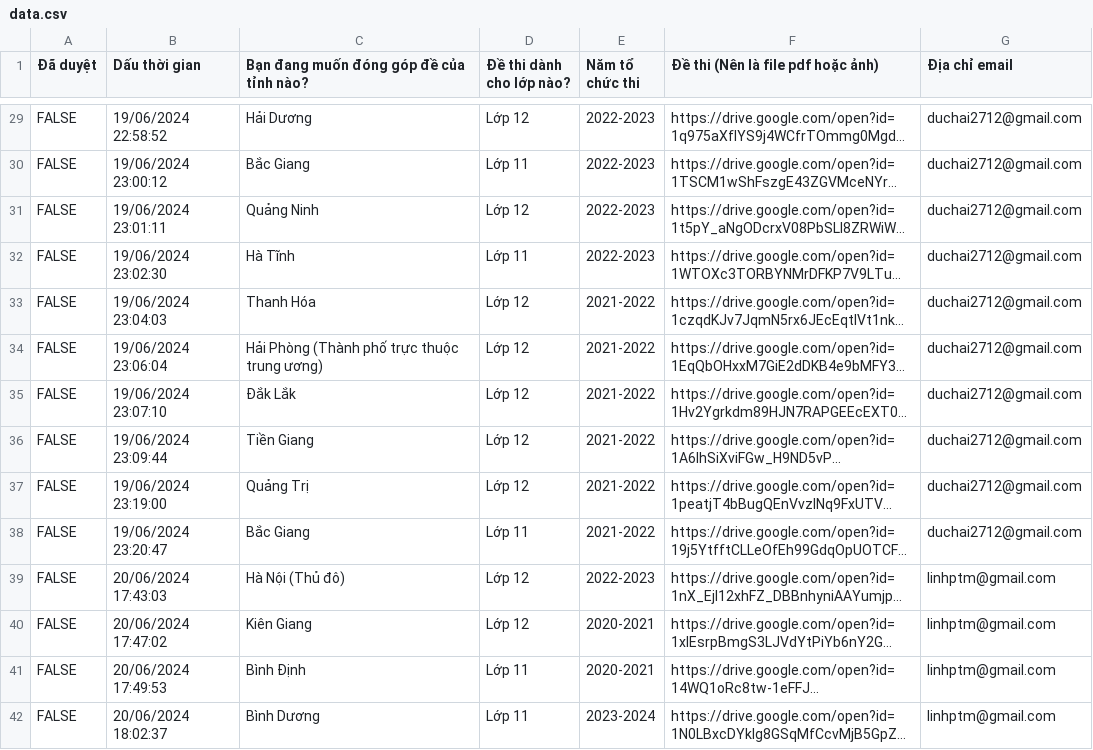
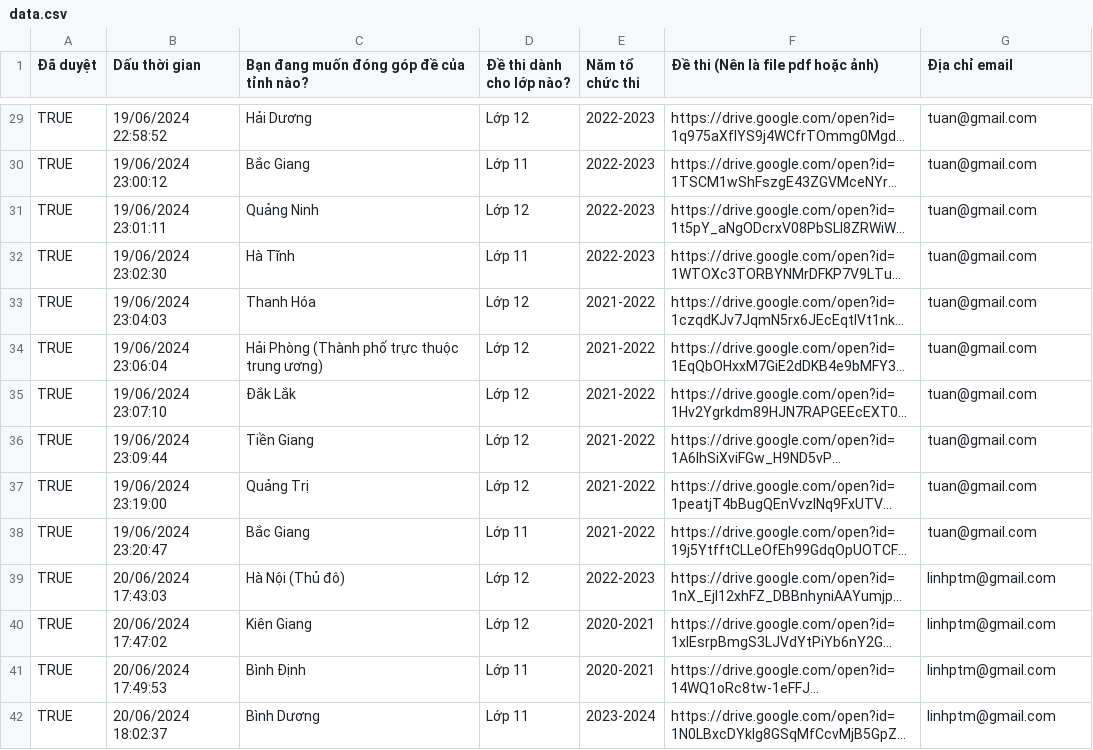
Before and after one commit to zukahai/provincial-informatics-exam-questions, a CSV file: _code/data.csv, drawn as a sheet; only a part is shown, gaps mark what is left out; long unchanged cells end in …; the diff covers the shown part only; the diff names each change by its address in the sheet, - before the commit and + after, or states it on an @@ line.

```diff
--- a/_code/data.csv
+++ b/_code/data.csv
-A29:A42 (Đã duyệt): FALSE
+A29:A42 (Đã duyệt): TRUE
-G29:G38 (Địa chỉ email): duchai2712@gmail.com
+G29:G38 (Địa chỉ email): tuan@gmail.com
```
Also changed, not shown: 1 added row and 111 edited cells elsewhere in this file, 7 other files.
